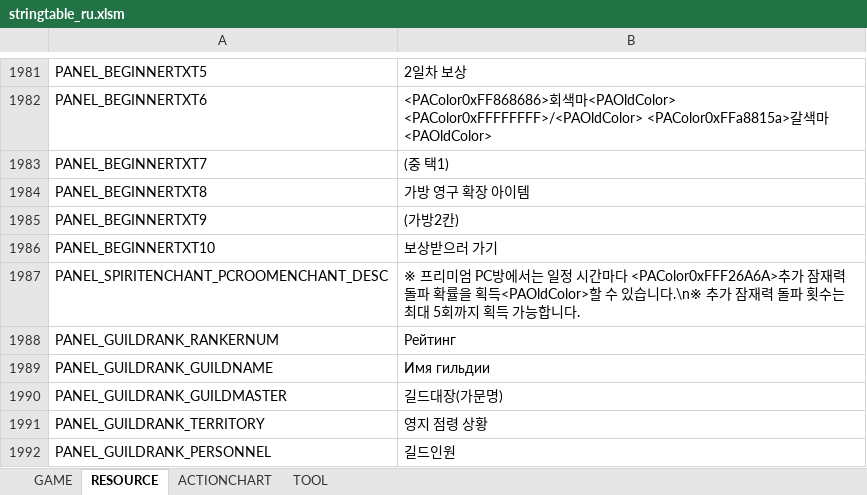
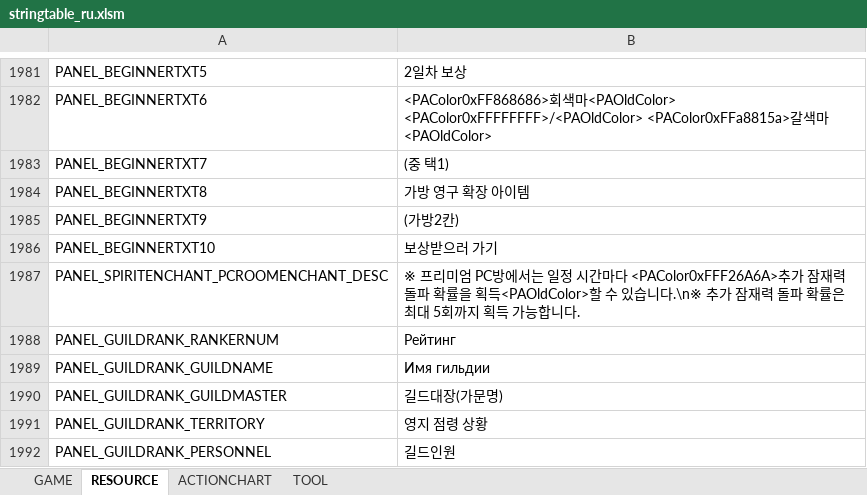
Before and after one commit to Lykii22/BDORUS, an Excel workbook: stringtable/ru/stringtable_ru.xlsm, sheet RESOURCE, drawn as a sheet; only a part is shown, gaps mark what is left out; values as stored, in another font and other column widths than the file's, no borders; the diff names each change by its address in the sheet, - before the commit and + after, or states it on an @@ line.

```diff
--- a/stringtable/ru/stringtable_ru.xlsm (sheet RESOURCE)
+++ b/stringtable/ru/stringtable_ru.xlsm (sheet RESOURCE)
-B1987: …돌파 횟수는 최대…
+B1987: …돌파 확률은 최대…
```
Also changed, not shown: sheet TOOL, stringtable/ru/stringtable_cutscene_ru.xlsm, stringtable/ru/symbolnostringtable_ru.xlsm, 2 other files.
